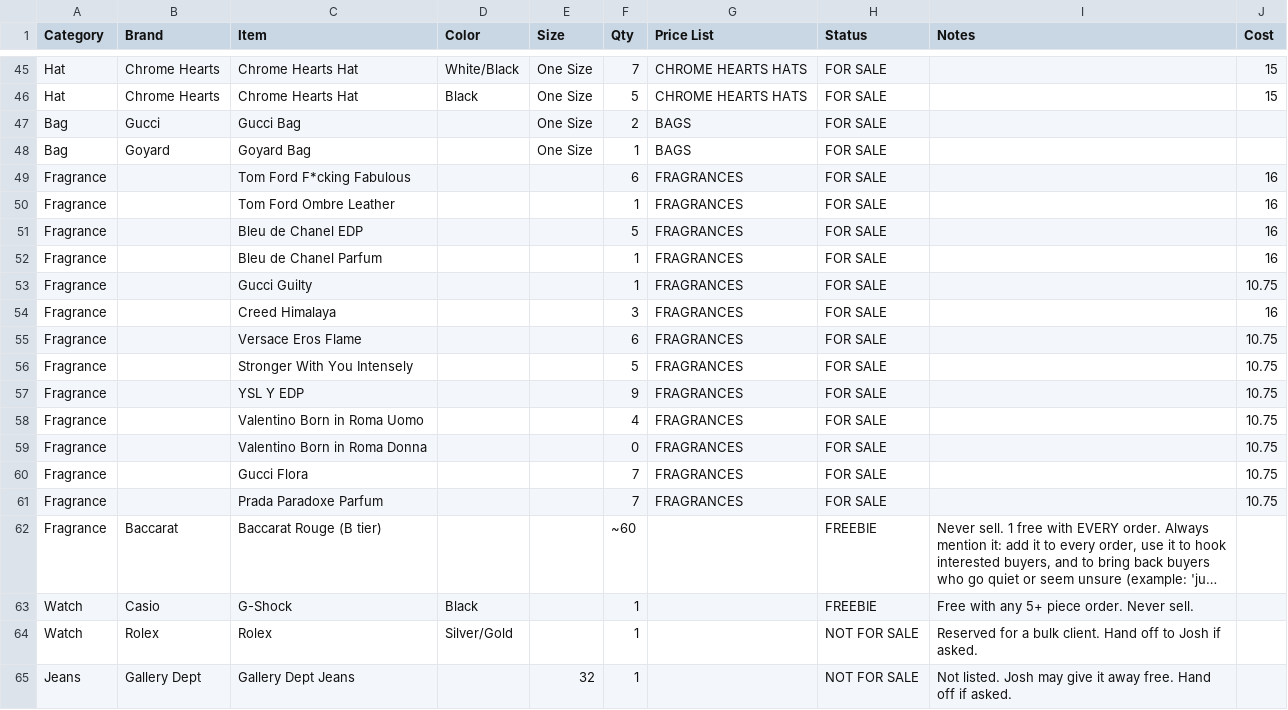
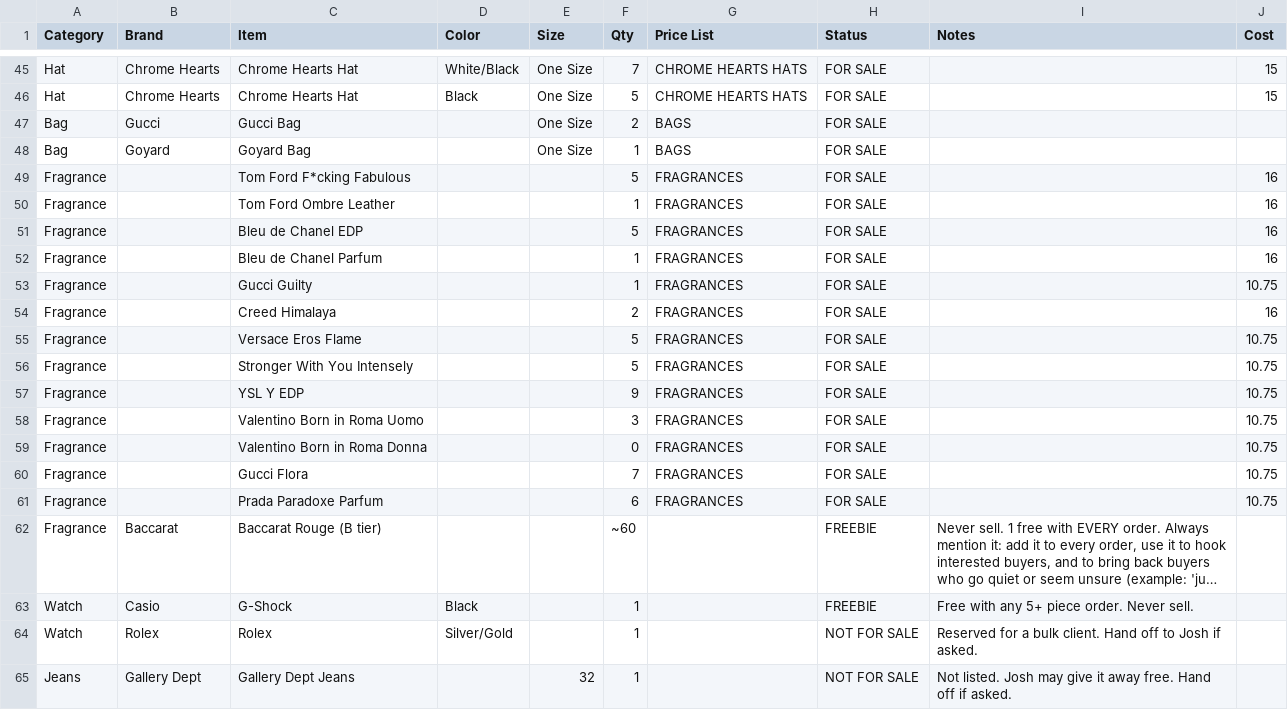
Before and after one commit to triangleresells/Triangle-Resells-, a CSV file: config/stock.csv, drawn as a sheet; only a part is shown, gaps mark what is left out; long unchanged cells end in …; the diff names each change by its address in the sheet, - before the commit and + after, or states it on an @@ line.

```diff
--- a/config/stock.csv
+++ b/config/stock.csv
-F49 (Qty): 6
+F49 (Qty): 5
-F54 (Qty): 3
+F54 (Qty): 2
-F55 (Qty): 6
+F55 (Qty): 5
-F58 (Qty): 4
+F58 (Qty): 3
-F61 (Qty): 7
+F61 (Qty): 6
```
Also changed, not shown: 1 other file.
